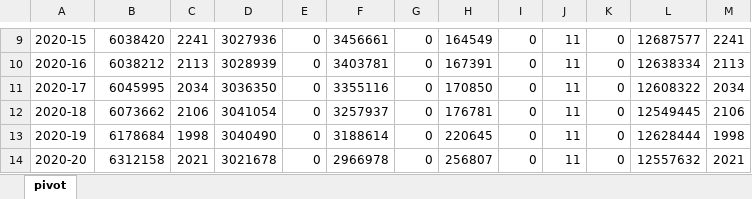
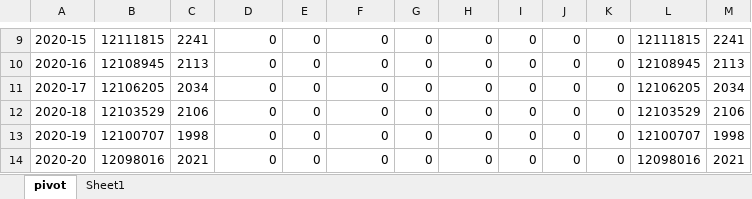
Before and after one commit to skirsch/KCOR, an Excel workbook: data/Czech/KCOR_CMR_validate.xlsx, sheet pivot, drawn as a sheet; only a part is shown, gaps mark what is left out; values as stored, in another font and other column widths than the file's, no borders; the diff covers the shown part only; the diff names each change by its address in the sheet, - before the commit and + after, or states it on an @@ line.

```diff
--- a/data/Czech/KCOR_CMR_validate.xlsx (sheet pivot)
+++ b/data/Czech/KCOR_CMR_validate.xlsx (sheet pivot)
+sheet tab: Sheet1
-B9: 6038420
+B9: 12111815
-D9: 3027936
+D9: 0
-F9: 3456661
+F9: 0
-H9: 164549
+H9: 0
-J9:J14: 11
+J9:J14: 0
-L9: 12687577
+L9: 12111815
-B10: 6038212
+B10: 12108945
-D10: 3028939
+D10: 0
-F10: 3403781
+F10: 0
-H10: 167391
+H10: 0
-L10: 12638334
+L10: 12108945
-B11: 6045995
+B11: 12106205
-D11: 3036350
+D11: 0
-F11: 3355116
+F11: 0
-H11: 170850
+H11: 0
-L11: 12608322
+L11: 12106205
-B12: 6073662
+B12: 12103529
-D12: 3041054
+D12: 0
-F12: 3257937
+F12: 0
-H12: 176781
+H12: 0
-L12: 12549445
+L12: 12103529
-B13: 6178684
+B13: 12100707
-D13: 3040490
+D13: 0
-F13: 3188614
+F13: 0
-H13: 220645
+H13: 0
-L13: 12628444
+L13: 12100707
-B14: 6312158
+B14: 12098016
-D14: 3021678
+D14: 0
-F14: 2966978
+F14: 0
-H14: 256807
+H14: 0
-L14: 12557632
+L14: 12098016
```
Also changed, not shown: 1402 edited cells elsewhere in this sheet, charts or pictures, 2 other files.
